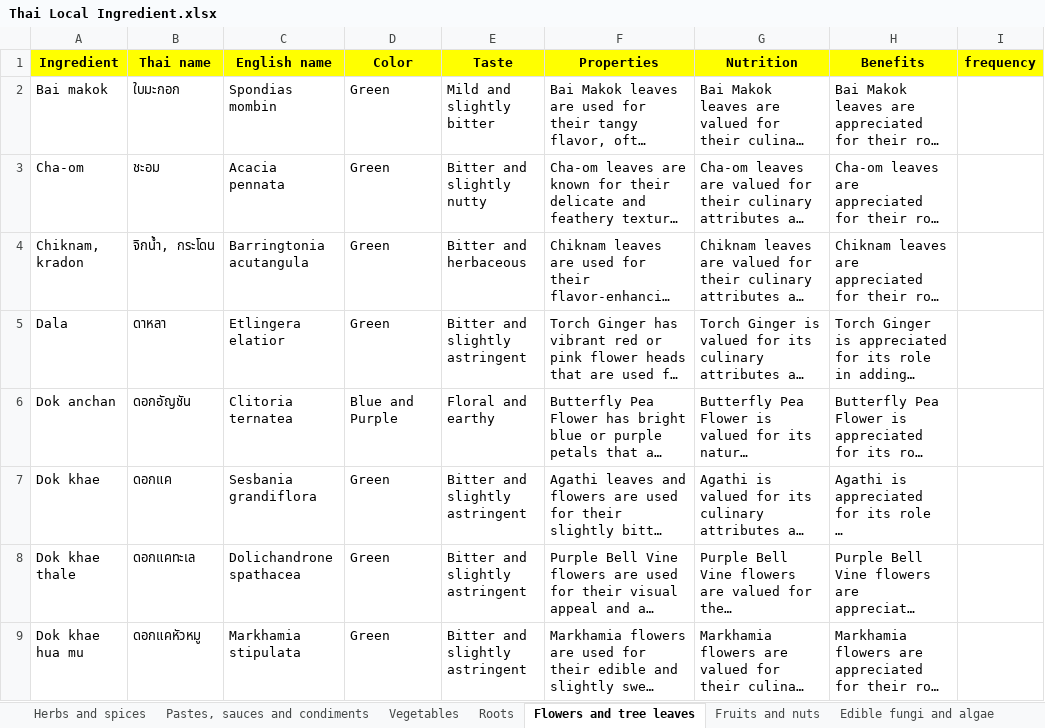
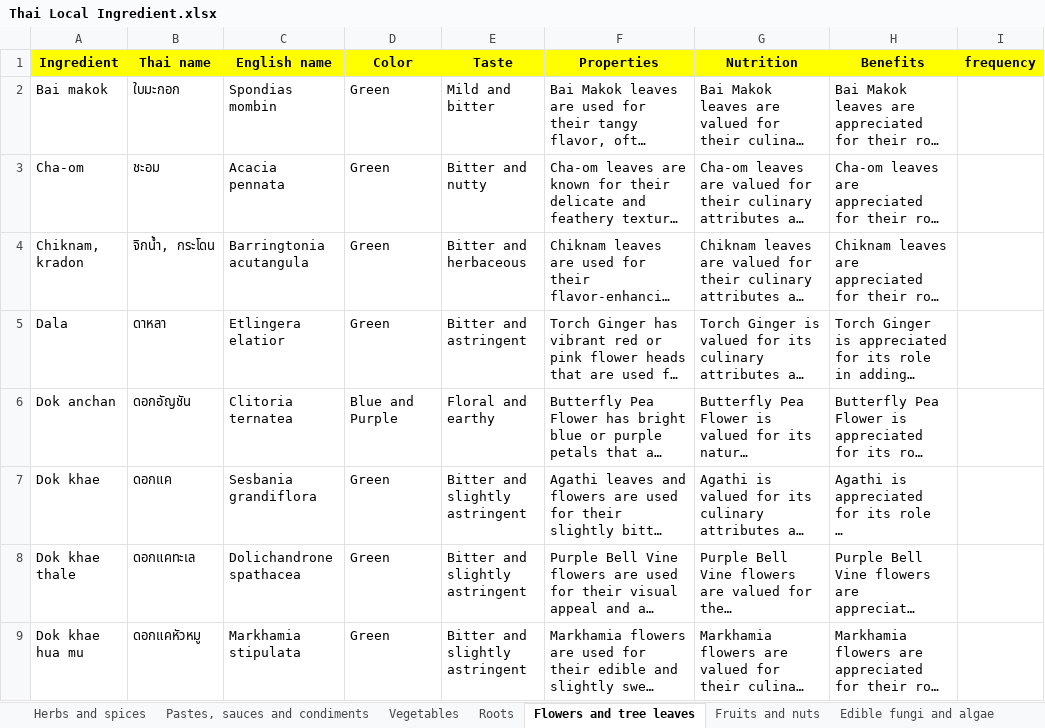
Before and after one commit to cigarabbit/SP2023-58-IngOn, an Excel workbook: Thai Local Ingredient.xlsx, sheet Flowers and tree leaves, drawn as a sheet; only a part is shown; long unchanged cells end in …; values as stored, in another font and other column widths than the file's, no borders; charts and pictures not drawn; the diff names each change by its address in the sheet, - before the commit and + after, or states it on an @@ line.

```diff
--- a/Thai Local Ingredient.xlsx (sheet Flowers and tree leaves)
+++ b/Thai Local Ingredient.xlsx (sheet Flowers and tree leaves)
-E2 (Taste): Mild and slightly bitter
+E2 (Taste): Mild and bitter
-E3 (Taste): Bitter and slightly nutty
+E3 (Taste): Bitter and nutty
-E5 (Taste): Bitter and slightly astringent
+E5 (Taste): Bitter and astringent
```
Also changed, not shown: sheet Herbs and spices, 5 other files.
